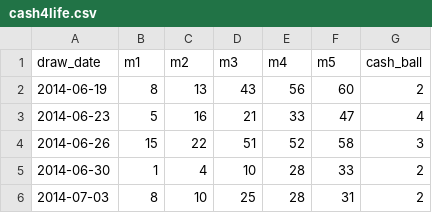
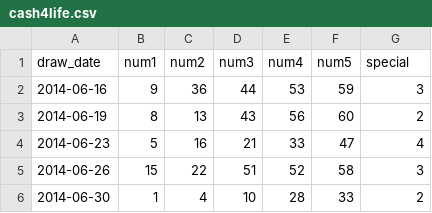
Before and after one commit to kmccartney24la/lottosmartpicker-gcp, a CSV file: public/data/ga/cash4life.csv, drawn as a sheet; only a part is shown; the shorter side is filled out with more unchanged rows.

```diff
--- a/public/data/ga/cash4life.csv
+++ b/public/data/ga/cash4life.csv
@@ -1,2 +1,3 @@
-draw_date,m1,m2,m3,m4,m5,cash_ball
+draw_date,num1,num2,num3,num4,num5,special
+2014-06-16,9,36,44,53,59,3
 2014-06-19,8,13,43,56,60,2
```
Also changed, not shown: 3 other files.
